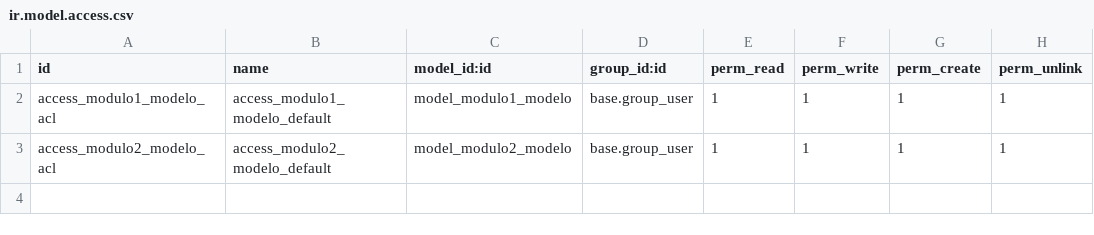
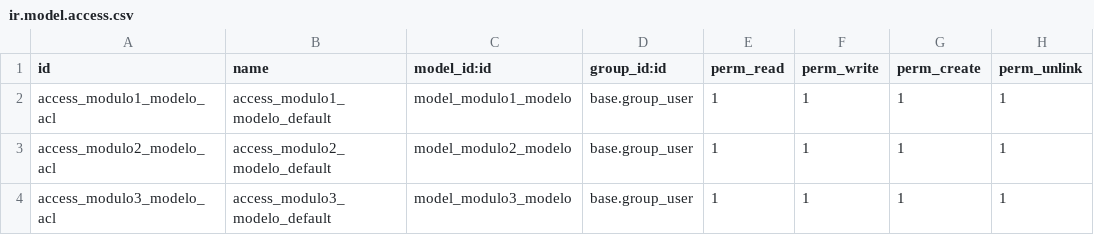
Before and after one commit to baty7/modulo_JuanjoBautista, a CSV file: security/ir.model.access.csv, drawn as a sheet; the diff names each change by its address in the sheet, - before the commit and + after, or states it on an @@ line.

Commit message:
Tres modelos implementados

```diff
--- a/security/ir.model.access.csv
+++ b/security/ir.model.access.csv
+row 4: access_modulo3_modelo_acl | access_modulo3_modelo_default | model_modulo3_modelo | base.group_user | 1 | 1 | 1 | 1
```
Also changed, not shown: 2 other files.
